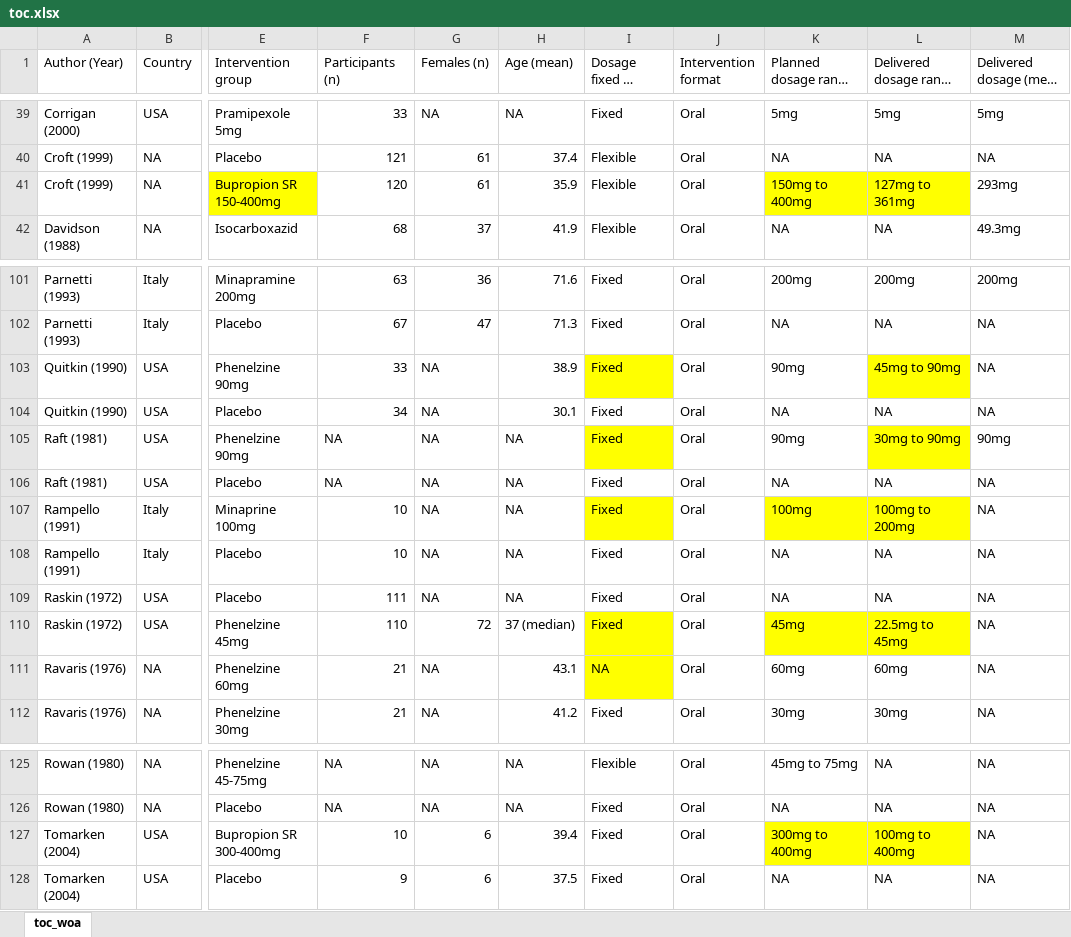
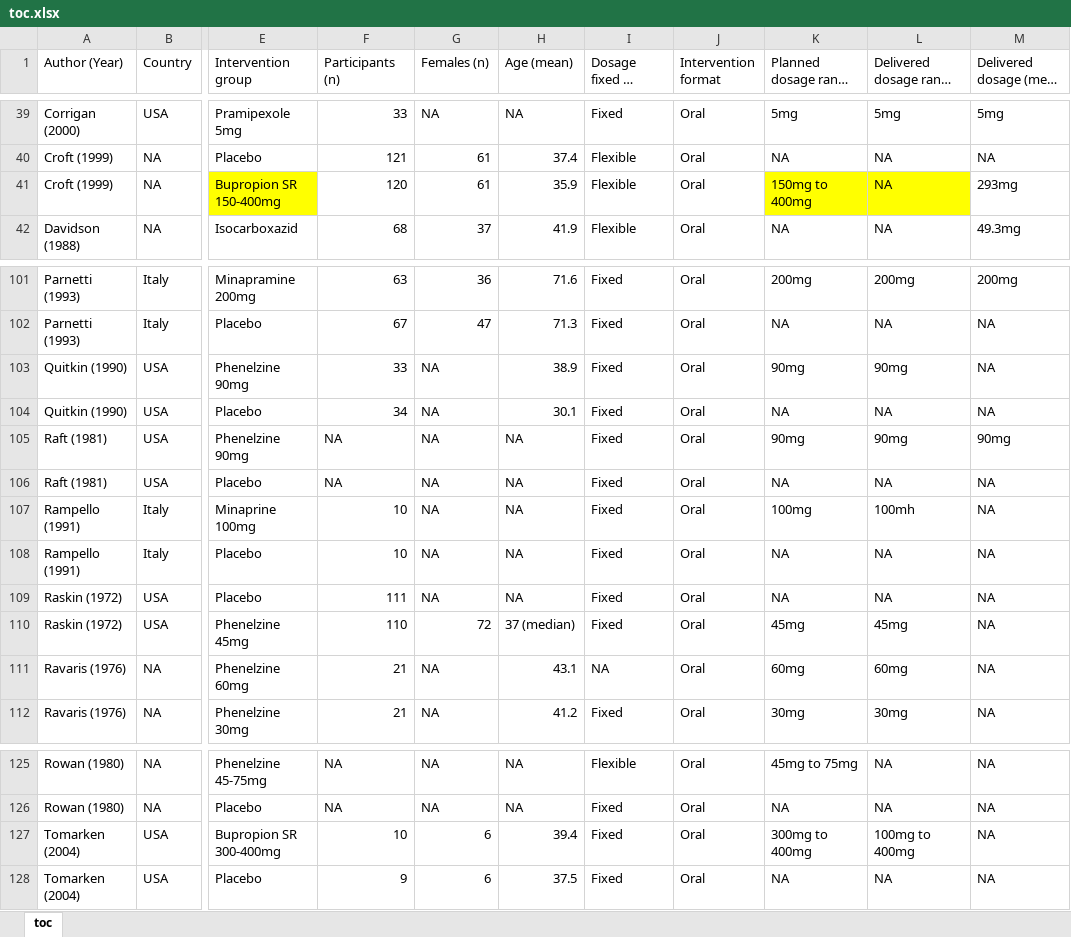
Before and after one commit to galenos-project/LSR1_anhedonia_H, an Excel workbook: data/human/toc.xlsx, sheet toc, drawn as a sheet; only a part is shown, gaps mark what is left out; long unchanged cells end in …; values as stored, in another font and other column widths than the file's, no borders; the diff names each change by its address in the sheet, - before the commit and + after, or states it on an @@ line.

```diff
--- a/data/human/toc.xlsx (sheet toc)
+++ b/data/human/toc.xlsx (sheet toc)
-sheet tab: toc_woa
+sheet tab: toc
-L41: 127mg to 361mg
+L41: NA
-I103 fill: #FFFF00
+I103 fill: none
-L103: 45mg to 90mg
+L103: 90mg
-L103 fill: #FFFF00
+L103 fill: none
-I105 fill: #FFFF00
+I105 fill: none
-L105: 30mg to 90mg
+L105: 90mg
-L105 fill: #FFFF00
+L105 fill: none
-I107 fill: #FFFF00
+I107 fill: none
-K107:L107 fill: #FFFF00
+K107:L107 fill: none
-L107: 100mg to 200mg
+L107: 100mh
-I110:I111 fill: #FFFF00
+I110:I111 fill: none
-K110:L110 fill: #FFFF00
+K110:L110 fill: none
-L110: 22.5mg to 45mg
+L110: 45mg
-K127:L127 fill: #FFFF00
+K127:L127 fill: none
```
Also changed, not shown: 2 other files.
